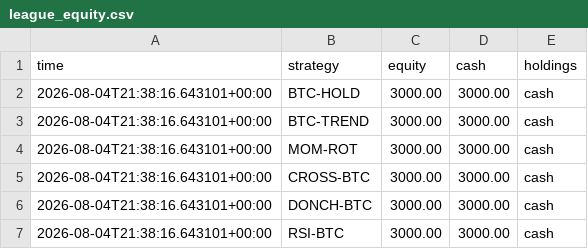
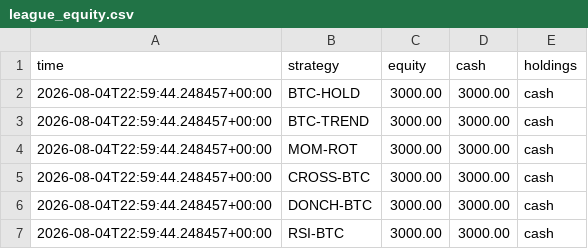
Before and after one commit to josemiguelw7/cryptobot, a CSV file: logs/league_equity.csv, drawn as a sheet.

```diff
--- a/logs/league_equity.csv
+++ b/logs/league_equity.csv
@@ -1,7 +1,7 @@
 time,strategy,equity,cash,holdings
-2026-08-04T21:38:16.643101+00:00,BTC-HOLD,3000.00,3000.00,cash
-2026-08-04T21:38:16.643101+00:00,BTC-TREND,3000.00,3000.00,cash
-2026-08-04T21:38:16.643101+00:00,MOM-ROT,3000.00,3000.00,cash
-2026-08-04T21:38:16.643101+00:00,CROSS-BTC,3000.00,3000.00,cash
-2026-08-04T21:38:16.643101+00:00,DONCH-BTC,3000.00,3000.00,cash
-2026-08-04T21:38:16.643101+00:00,RSI-BTC,3000.00,3000.00,cash
+2026-08-04T22:59:44.248457+00:00,BTC-HOLD,3000.00,3000.00,cash
+2026-08-04T22:59:44.248457+00:00,BTC-TREND,3000.00,3000.00,cash
+2026-08-04T22:59:44.248457+00:00,MOM-ROT,3000.00,3000.00,cash
+2026-08-04T22:59:44.248457+00:00,CROSS-BTC,3000.00,3000.00,cash
+2026-08-04T22:59:44.248457+00:00,DONCH-BTC,3000.00,3000.00,cash
+2026-08-04T22:59:44.248457+00:00,RSI-BTC,3000.00,3000.00,cash
```
Also changed, not shown: logs/league_trades.csv, 24 other files.
